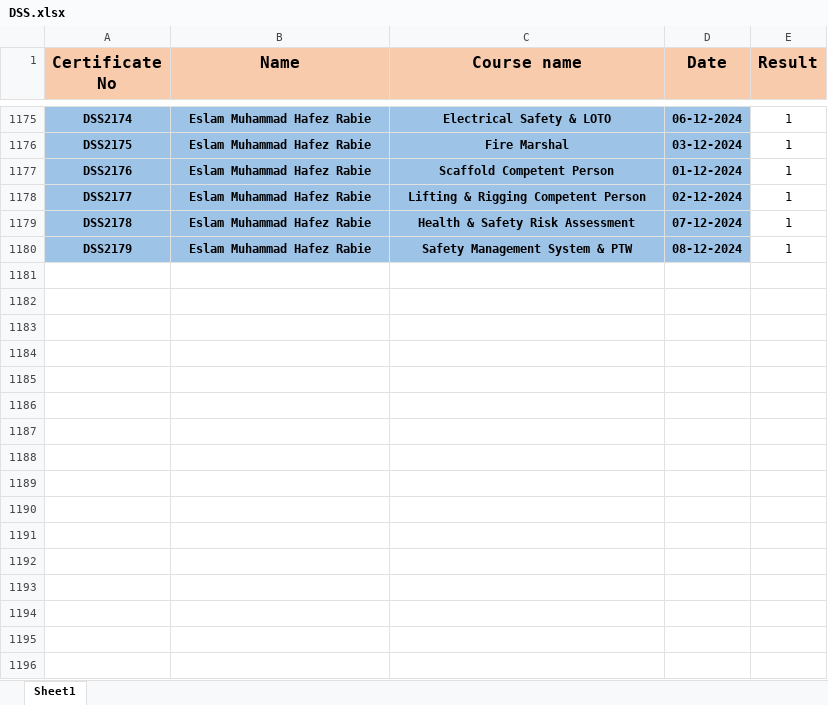
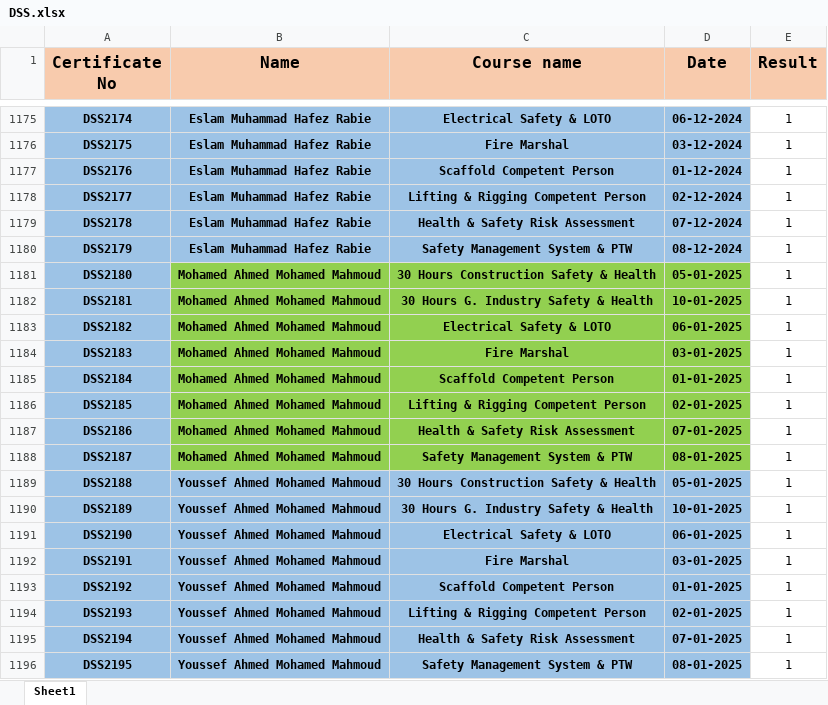
Before and after one commit to samym530-glitch/DSS_2025, an Excel workbook: DSS.xlsx, sheet Sheet1, drawn as a sheet; only a part is shown, gaps mark what is left out; values as stored, in another font and other column widths than the file's, no borders; the diff names each change by its address in the sheet, - before the commit and + after, or states it on an @@ line.

Commit message:
Add files via upload

```diff
--- a/DSS.xlsx (sheet Sheet1)
+++ b/DSS.xlsx (sheet Sheet1)
+row 1181: DSS2180 | Mohamed Ahmed Mohamed Mahmoud | 30 Hours Construction Safety & Health | 05-01-2025 | 1
+row 1182: DSS2181 | Mohamed Ahmed Mohamed Mahmoud | 30 Hours G. Industry Safety & Health | 10-01-2025 | 1
+row 1183: DSS2182 | Mohamed Ahmed Mohamed Mahmoud | Electrical Safety & LOTO | 06-01-2025 | 1
+row 1184: DSS2183 | Mohamed Ahmed Mohamed Mahmoud | Fire Marshal | 03-01-2025 | 1
+row 1185: DSS2184 | Mohamed Ahmed Mohamed Mahmoud | Scaffold Competent Person | 01-01-2025 | 1
+row 1186: DSS2185 | Mohamed Ahmed Mohamed Mahmoud | Lifting & Rigging Competent Person | 02-01-2025 | 1
+row 1187: DSS2186 | Mohamed Ahmed Mohamed Mahmoud | Health & Safety Risk Assessment | 07-01-2025 | 1
+row 1188: DSS2187 | Mohamed Ahmed Mohamed Mahmoud | Safety Management System & PTW | 08-01-2025 | 1
+row 1189: DSS2188 | Youssef Ahmed Mohamed Mahmoud | 30 Hours Construction Safety & Health | 05-01-2025 | 1
+row 1190: DSS2189 | Youssef Ahmed Mohamed Mahmoud | 30 Hours G. Industry Safety & Health | 10-01-2025 | 1
+row 1191: DSS2190 | Youssef Ahmed Mohamed Mahmoud | Electrical Safety & LOTO | 06-01-2025 | 1
+row 1192: DSS2191 | Youssef Ahmed Mohamed Mahmoud | Fire Marshal | 03-01-2025 | 1
+row 1193: DSS2192 | Youssef Ahmed Mohamed Mahmoud | Scaffold Competent Person | 01-01-2025 | 1
+row 1194: DSS2193 | Youssef Ahmed Mohamed Mahmoud | Lifting & Rigging Competent Person | 02-01-2025 | 1
+row 1195: DSS2194 | Youssef Ahmed Mohamed Mahmoud | Health & Safety Risk Assessment | 07-01-2025 | 1
+row 1196: DSS2195 | Youssef Ahmed Mohamed Mahmoud | Safety Management System & PTW | 08-01-2025 | 1
```
